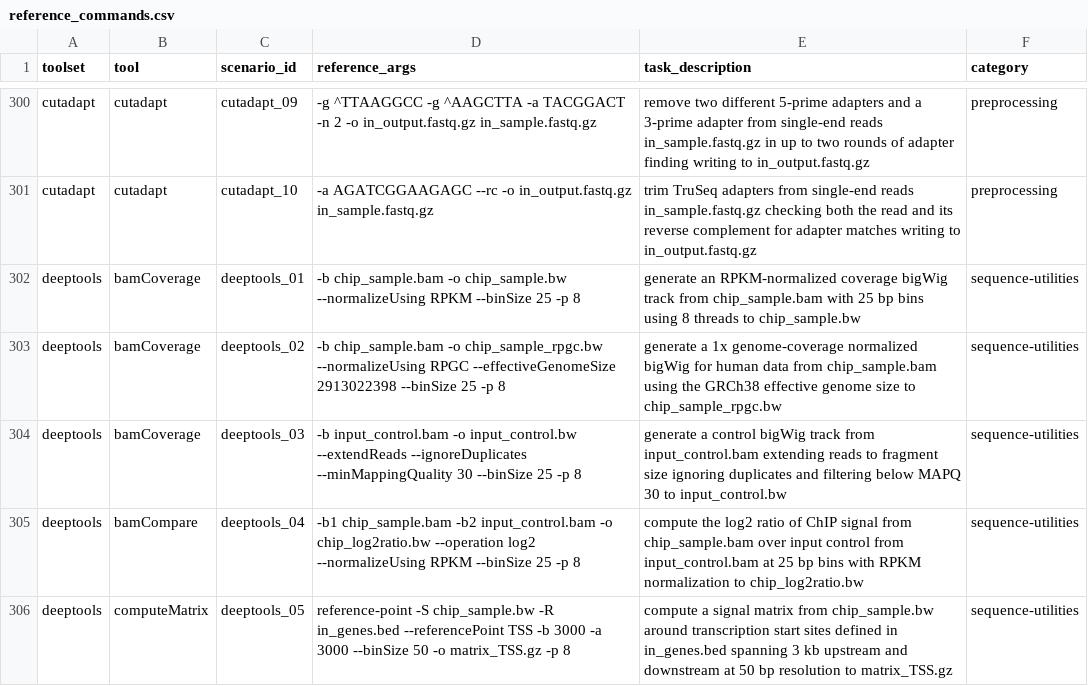
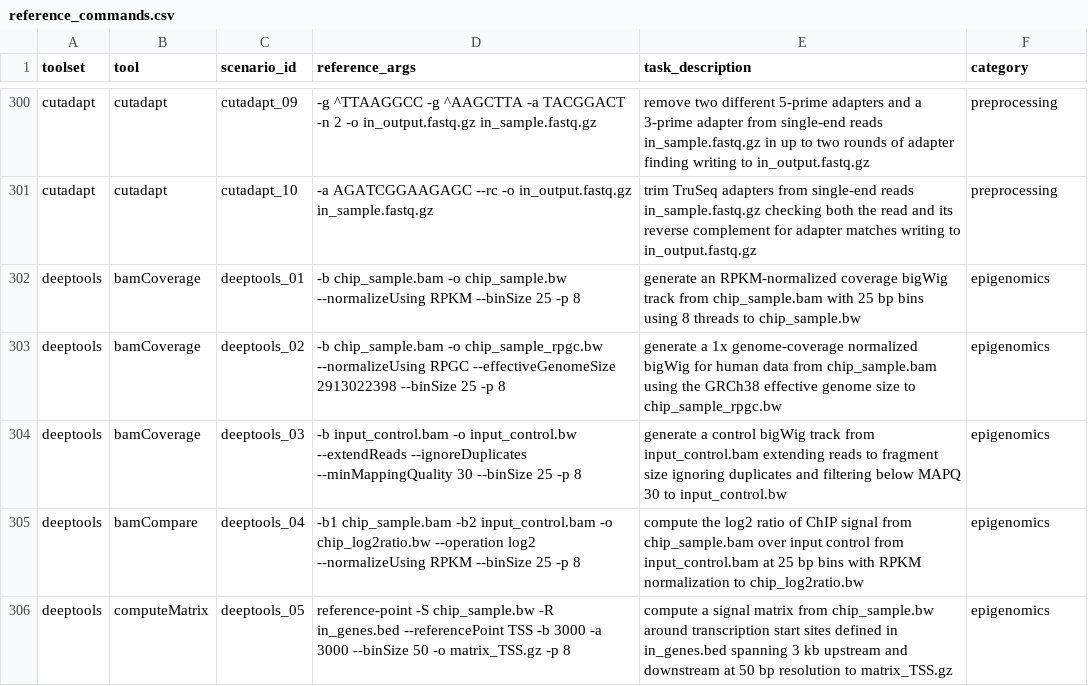
Before and after one commit to Traitome/oxo-call, a CSV file: docs/bench/reference_commands.csv, drawn as a sheet; only a part is shown, gaps mark what is left out; the diff covers the shown part only.

```diff
--- a/docs/bench/reference_commands.csv
+++ b/docs/bench/reference_commands.csv
@@ -301,6 +301,6 @@ cutadapt,cutadapt,cutadapt_09,-g ^TTAAGGCC -g ^AAGCTTA -a TACGGACT -n 2 -o in_ou
 cutadapt,cutadapt,cutadapt_10,-a AGATCGGAAGAGC --rc -o in_output.fastq.gz in_sample.fastq.gz,trim TruSeq adapters from single-end reads in_sample.fastq.gz checking both the read and its reverse complement for adapter matches writing to in_output.fastq.gz,preprocessing
-deeptools,bamCoverage,deeptools_01,-b chip_sample.bam -o chip_sample.bw --normalizeUsing RPKM --binSize 25 -p 8,generate an RPKM-normalized coverage bigWig track from chip_sample.bam with 25 bp bins using 8 threads to chip_sample.bw,sequence-utilities
-deeptools,bamCoverage,deeptools_02,-b chip_sample.bam -o chip_sample_rpgc.bw --normalizeUsing RPGC --effectiveGenomeSize 2913022398 --binSize 25 -p 8,generate a 1x genome-coverage normalized bigWig for human data from chip_sample.bam using the GRCh38 effective genome size to chip_sample_rpgc.bw,sequence-utilities
-deeptools,bamCoverage,deeptools_03,-b input_control.bam -o input_control.bw --extendReads --ignoreDuplicates --minMappingQuality 30 --binSize 25 -p 8,generate a control bigWig track from input_control.bam extending reads to fragment size ignoring duplicates and filtering below MAPQ 30 to input_control.bw,sequence-utilities
-deeptools,bamCompare,deeptools_04,-b1 chip_sample.bam -b2 input_control.bam -o chip_log2ratio.bw --operation log2 --normalizeUsing RPKM --binSize 25 -p 8,compute the log2 ratio of ChIP signal from chip_sample.bam over input control from input_control.bam at 25 bp bins with RPKM normalization to chip_log2ratio.bw,sequence-utilities
-deeptools,computeMatrix,deeptools_05,reference-point -S chip_sample.bw -R in_genes.bed --referencePoint TSS -b 3000 -a 3000 --binSize 50 -o matrix_TSS.gz -p 8,compute a signal matrix from chip_sample.bw around transcription start sites defined in in_genes.bed spanning 3 kb upstream and downstream at 50 bp resolution to matrix_TSS.gz,sequence-utilities
+deeptools,bamCoverage,deeptools_01,-b chip_sample.bam -o chip_sample.bw --normalizeUsing RPKM --binSize 25 -p 8,generate an RPKM-normalized coverage bigWig track from chip_sample.bam with 25 bp bins using 8 threads to chip_sample.bw,epigenomics
+deeptools,bamCoverage,deeptools_02,-b chip_sample.bam -o chip_sample_rpgc.bw --normalizeUsing RPGC --effectiveGenomeSize 2913022398 --binSize 25 -p 8,generate a 1x genome-coverage normalized bigWig for human data from chip_sample.bam using the GRCh38 effective genome size to chip_sample_rpgc.bw,epigenomics
+deeptools,bamCoverage,deeptools_03,-b input_control.bam -o input_control.bw --extendReads --ignoreDuplicates --minMappingQuality 30 --binSize 25 -p 8,generate a control bigWig track from input_control.bam extending reads to fragment size ignoring duplicates and filtering below MAPQ 30 to input_control.bw,epigenomics
+deeptools,bamCompare,deeptools_04,-b1 chip_sample.bam -b2 input_control.bam -o chip_log2ratio.bw --operation log2 --normalizeUsing RPKM --binSize 25 -p 8,compute the log2 ratio of ChIP signal from chip_sample.bam over input control from input_control.bam at 25 bp bins with RPKM normalization to chip_log2ratio.bw,epigenomics
+deeptools,computeMatrix,deeptools_05,reference-point -S chip_sample.bw -R in_genes.bed --referencePoint TSS -b 3000 -a 3000 --binSize 50 -o matrix_TSS.gz -p 8,compute a signal matrix from chip_sample.bw around transcription start sites defined in in_genes.bed spanning 3 kb upstream and downstream at 50 bp resolution to matrix_TSS.gz,epigenomics
```
Also changed, not shown: 134 edited cells elsewhere in this file, 34 other files.
